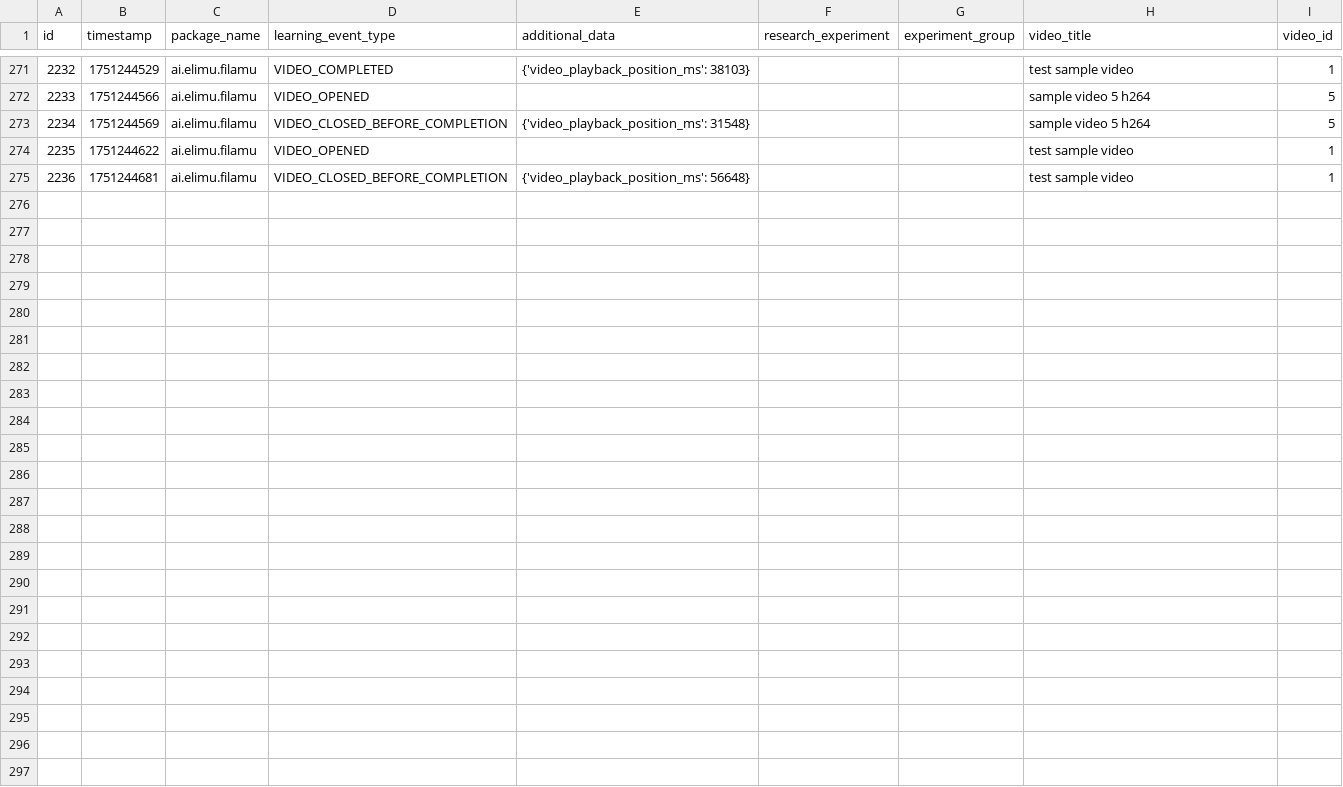
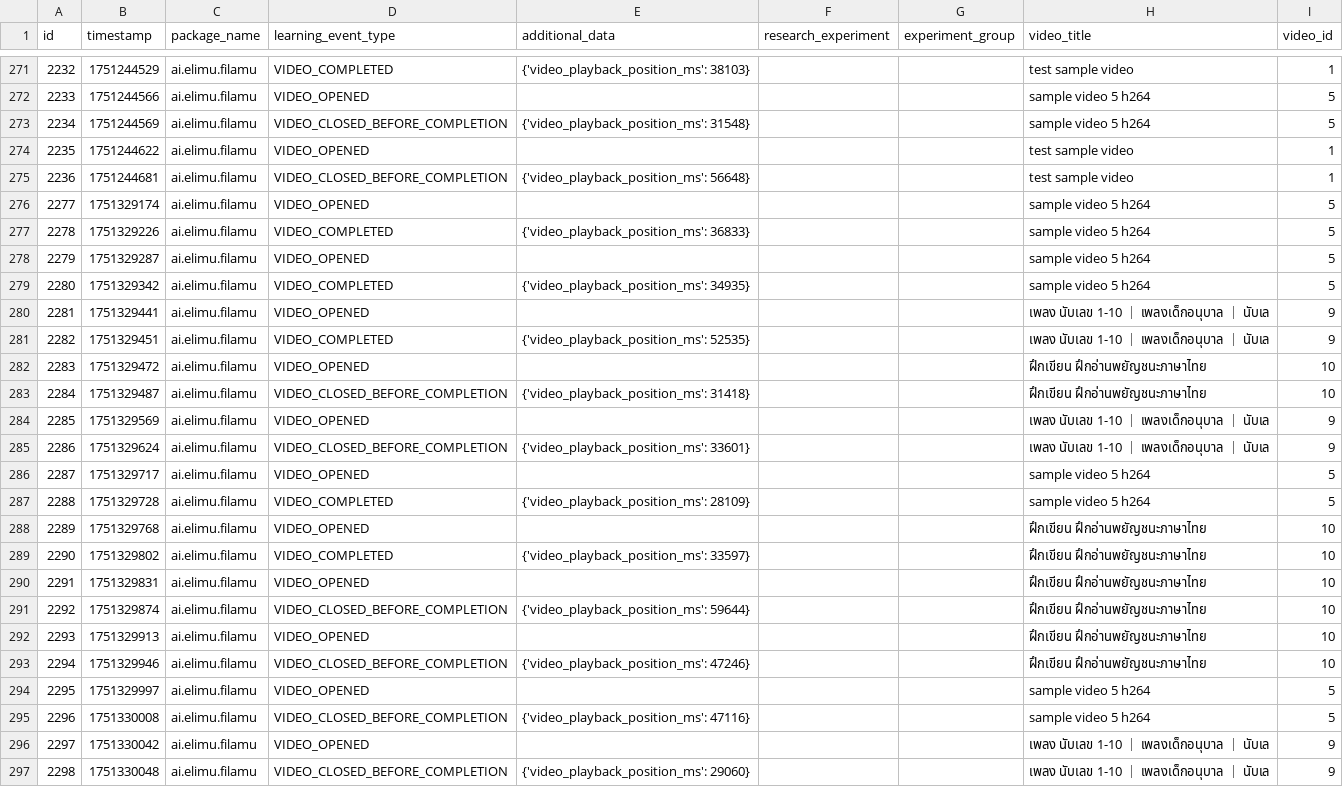
Before and after one commit to elimu-ai/ml-datasets, a CSV file: lang-THA/student-id-3/video-learning-events.csv, drawn as a sheet; only a part is shown, gaps mark what is left out; the diff names each change by its address in the sheet, - before the commit and + after, or states it on an @@ line.

```diff
--- a/lang-THA/student-id-3/video-learning-events.csv
+++ b/lang-THA/student-id-3/video-learning-events.csv
+row 276: 2277 | 1751329174 | ai.elimu.filamu | VIDEO_OPENED |  |  |  | sample video 5 h264 | 5
+row 277: 2278 | 1751329226 | ai.elimu.filamu | VIDEO_COMPLETED | {'video_playback_position_ms': 36833} |  |  | sample video 5 h264 | 5
+row 278: 2279 | 1751329287 | ai.elimu.filamu | VIDEO_OPENED |  |  |  | sample video 5 h264 | 5
+row 279: 2280 | 1751329342 | ai.elimu.filamu | VIDEO_COMPLETED | {'video_playback_position_ms': 34935} |  |  | sample video 5 h264 | 5
+row 280: 2281 | 1751329441 | ai.elimu.filamu | VIDEO_OPENED |  |  |  | เพลง นับเลข 1-10 ｜ เพลงเด็กอนุบาล ｜ นับเล | 9
+row 281: 2282 | 1751329451 | ai.elimu.filamu | VIDEO_COMPLETED | {'video_playback_position_ms': 52535} |  |  | เพลง นับเลข 1-10 ｜ เพลงเด็กอนุบาล ｜ นับเล | 9
+row 282: 2283 | 1751329472 | ai.elimu.filamu | VIDEO_OPENED |  |  |  | ฝึกเขียน ฝึกอ่านพยัญชนะภาษาไทย | 10
+row 283: 2284 | 1751329487 | ai.elimu.filamu | VIDEO_CLOSED_BEFORE_COMPLETION | {'video_playback_position_ms': 31418} |  |  | ฝึกเขียน ฝึกอ่านพยัญชนะภาษาไทย | 10
+row 284: 2285 | 1751329569 | ai.elimu.filamu | VIDEO_OPENED |  |  |  | เพลง นับเลข 1-10 ｜ เพลงเด็กอนุบาล ｜ นับเล | 9
+row 285: 2286 | 1751329624 | ai.elimu.filamu | VIDEO_CLOSED_BEFORE_COMPLETION | {'video_playback_position_ms': 33601} |  |  | เพลง นับเลข 1-10 ｜ เพลงเด็กอนุบาล ｜ นับเล | 9
+row 286: 2287 | 1751329717 | ai.elimu.filamu | VIDEO_OPENED |  |  |  | sample video 5 h264 | 5
+row 287: 2288 | 1751329728 | ai.elimu.filamu | VIDEO_COMPLETED | {'video_playback_position_ms': 28109} |  |  | sample video 5 h264 | 5
+row 288: 2289 | 1751329768 | ai.elimu.filamu | VIDEO_OPENED |  |  |  | ฝึกเขียน ฝึกอ่านพยัญชนะภาษาไทย | 10
+row 289: 2290 | 1751329802 | ai.elimu.filamu | VIDEO_COMPLETED | {'video_playback_position_ms': 33597} |  |  | ฝึกเขียน ฝึกอ่านพยัญชนะภาษาไทย | 10
+row 290: 2291 | 1751329831 | ai.elimu.filamu | VIDEO_OPENED |  |  |  | ฝึกเขียน ฝึกอ่านพยัญชนะภาษาไทย | 10
+row 291: 2292 | 1751329874 | ai.elimu.filamu | VIDEO_CLOSED_BEFORE_COMPLETION | {'video_playback_position_ms': 59644} |  |  | ฝึกเขียน ฝึกอ่านพยัญชนะภาษาไทย | 10
+row 292: 2293 | 1751329913 | ai.elimu.filamu | VIDEO_OPENED |  |  |  | ฝึกเขียน ฝึกอ่านพยัญชนะภาษาไทย | 10
+row 293: 2294 | 1751329946 | ai.elimu.filamu | VIDEO_CLOSED_BEFORE_COMPLETION | {'video_playback_position_ms': 47246} |  |  | ฝึกเขียน ฝึกอ่านพยัญชนะภาษาไทย | 10
+row 294: 2295 | 1751329997 | ai.elimu.filamu | VIDEO_OPENED |  |  |  | sample video 5 h264 | 5
+row 295: 2296 | 1751330008 | ai.elimu.filamu | VIDEO_CLOSED_BEFORE_COMPLETION | {'video_playback_position_ms': 47116} |  |  | sample video 5 h264 | 5
+row 296: 2297 | 1751330042 | ai.elimu.filamu | VIDEO_OPENED |  |  |  | เพลง นับเลข 1-10 ｜ เพลงเด็กอนุบาล ｜ นับเล | 9
+row 297: 2298 | 1751330048 | ai.elimu.filamu | VIDEO_CLOSED_BEFORE_COMPLETION | {'video_playback_position_ms': 29060} |  |  | เพลง นับเลข 1-10 ｜ เพลงเด็กอนุบาล ｜ นับเล | 9
```
Also changed, not shown: lang-ENG/student-id-5/video-learning-events.csv, lang-ENG/student-id-8/word-assessment-events.csv, 7 other files.
